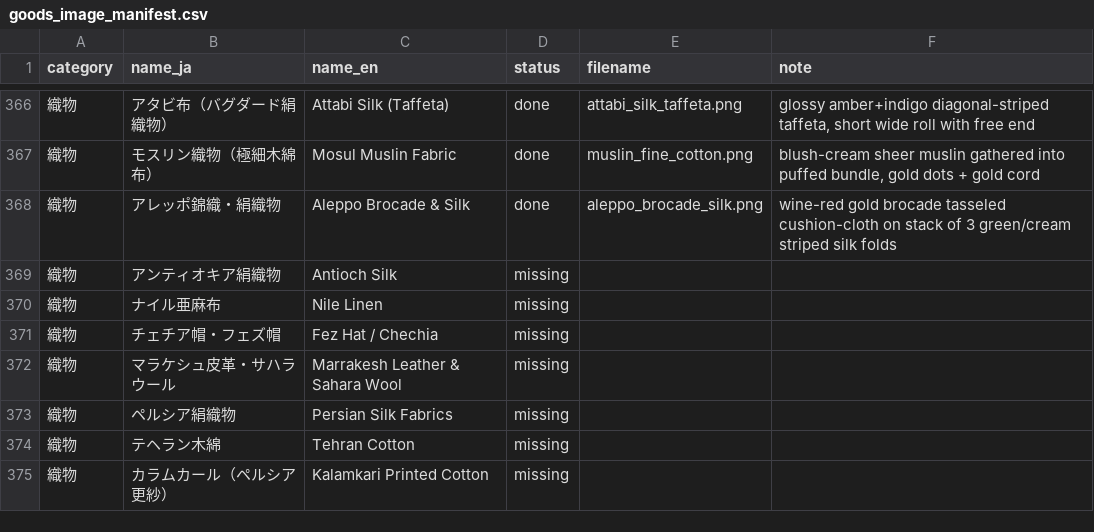
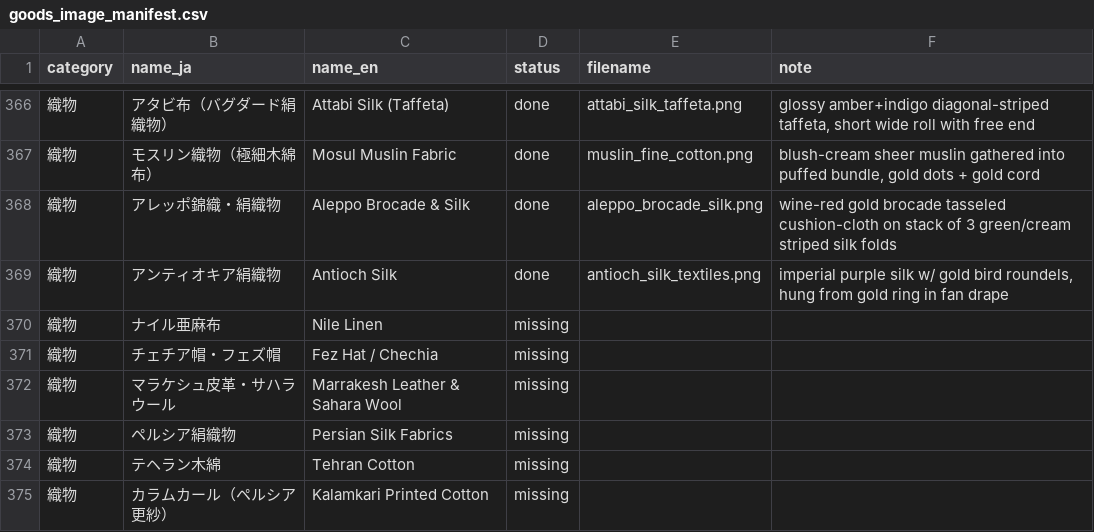
Before and after one commit to mwgmr056/caravan-game-assets, a CSV file: goods_images/goods_image_manifest.csv, drawn as a sheet; only a part is shown, gaps mark what is left out.

```diff
--- a/goods_images/goods_image_manifest.csv
+++ b/goods_images/goods_image_manifest.csv
@@ -368,3 +368,3 @@
 織物,アレッポ錦織・絹織物,Aleppo Brocade & Silk,done,aleppo_brocade_silk.png,wine-red gold brocade tasseled cushion-cloth on stack of 3 green/cream striped silk folds
-織物,アンティオキア絹織物,Antioch Silk,missing,,
+織物,アンティオキア絹織物,Antioch Silk,done,antioch_silk_textiles.png,"imperial purple silk w/ gold bird roundels, hung from gold ring in fan drape"
 織物,ナイル亜麻布,Nile Linen,missing,,
```
Also changed, not shown: 2 other files.
